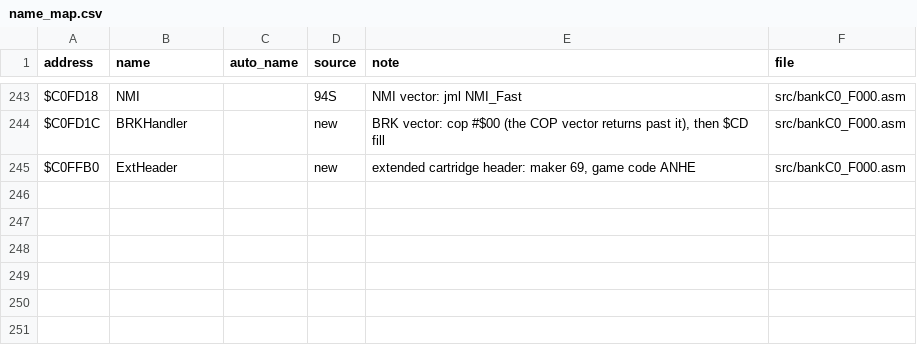
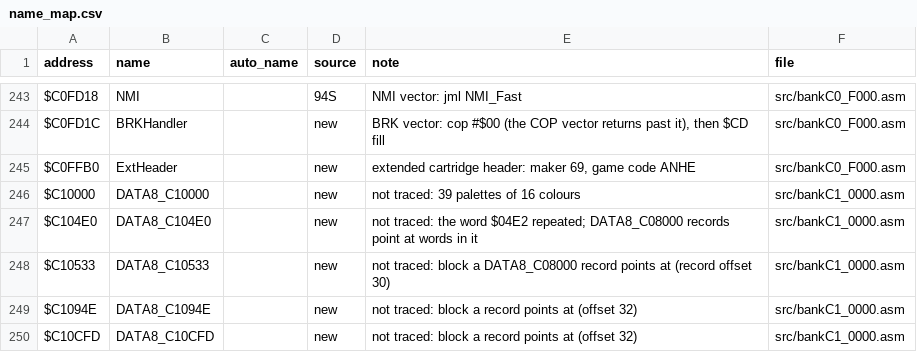
Before and after one commit to abdulahmad/NHL95SNES, a CSV file: docs/name_map.csv, drawn as a sheet; only a part is shown, gaps mark what is left out.

```diff
--- a/docs/name_map.csv
+++ b/docs/name_map.csv
@@ -245 +245,6 @@ $C0FD1C,BRKHandler,,new,"BRK vector: cop #$00 (the COP vector returns past it),
 $C0FFB0,ExtHeader,,new,"extended cartridge header: maker 69, game code ANHE",src/bankC0_F000.asm
+$C10000,DATA8_C10000,,new,"not traced: 39 palettes of 16 colours",src/bankC1_0000.asm
+$C104E0,DATA8_C104E0,,new,"not traced: the word $04E2 repeated; DATA8_C08000 records point at words in it",src/bankC1_0000.asm
+$C10533,DATA8_C10533,,new,"not traced: block a DATA8_C08000 record points at (record offset 30)",src/bankC1_0000.asm
+$C1094E,DATA8_C1094E,,new,"not traced: block a record points at (offset 32)",src/bankC1_0000.asm
+$C10CFD,DATA8_C10CFD,,new,"not traced: block a record points at (offset 32)",src/bankC1_0000.asm
```
Also changed, not shown: 4 other files.
